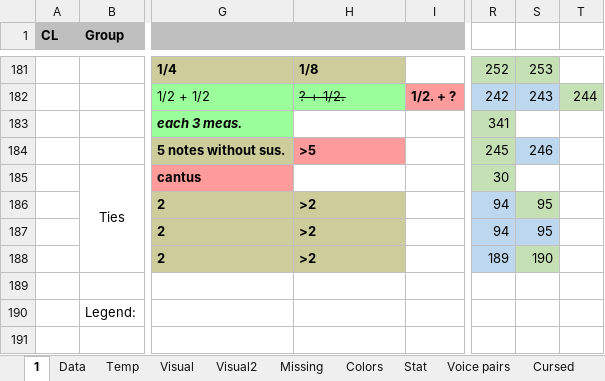
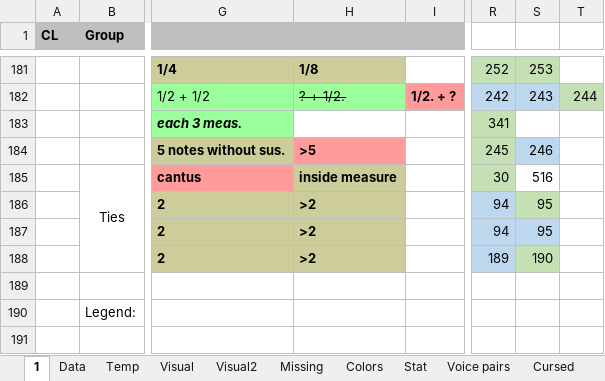
Before and after one commit to Dpst94/MGen, an Excel workbook: MGen/configs/rules2/rules.xlsm, sheet 1, drawn as a sheet; only a part is shown, gaps mark what is left out; values as stored, in another font and other column widths than the file's, no borders; charts and pictures not drawn; the diff names each change by its address in the sheet, - before the commit and + after, or states it on an @@ line.

Commit message:
CA3: Add FailRetrInside. CA3: Show mistake for retrigger inside measure #2305

```diff
--- a/MGen/configs/rules2/rules.xlsm (sheet 1)
+++ b/MGen/configs/rules2/rules.xlsm (sheet 1)
-H185: (empty)
+H185: inside measure
-H185 fill: none
+H185 fill: #CDCD9B
-S185: (empty)
+S185: 516
```
Also changed, not shown: sheet Data, sheet Missing, 8 other files.
